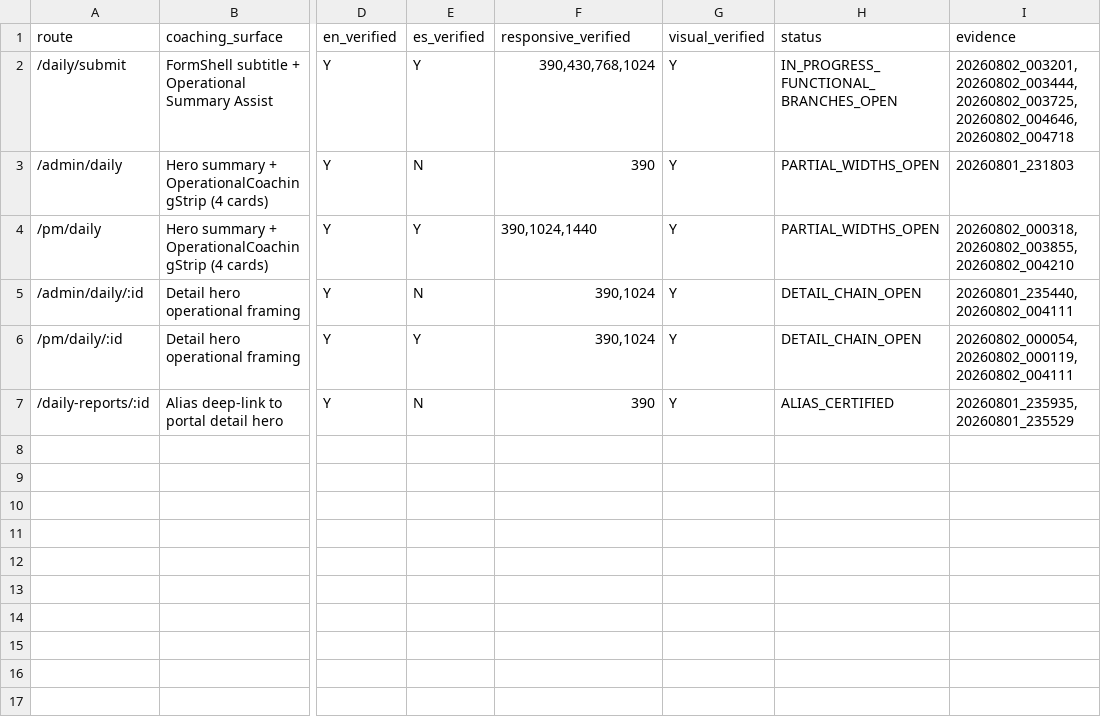
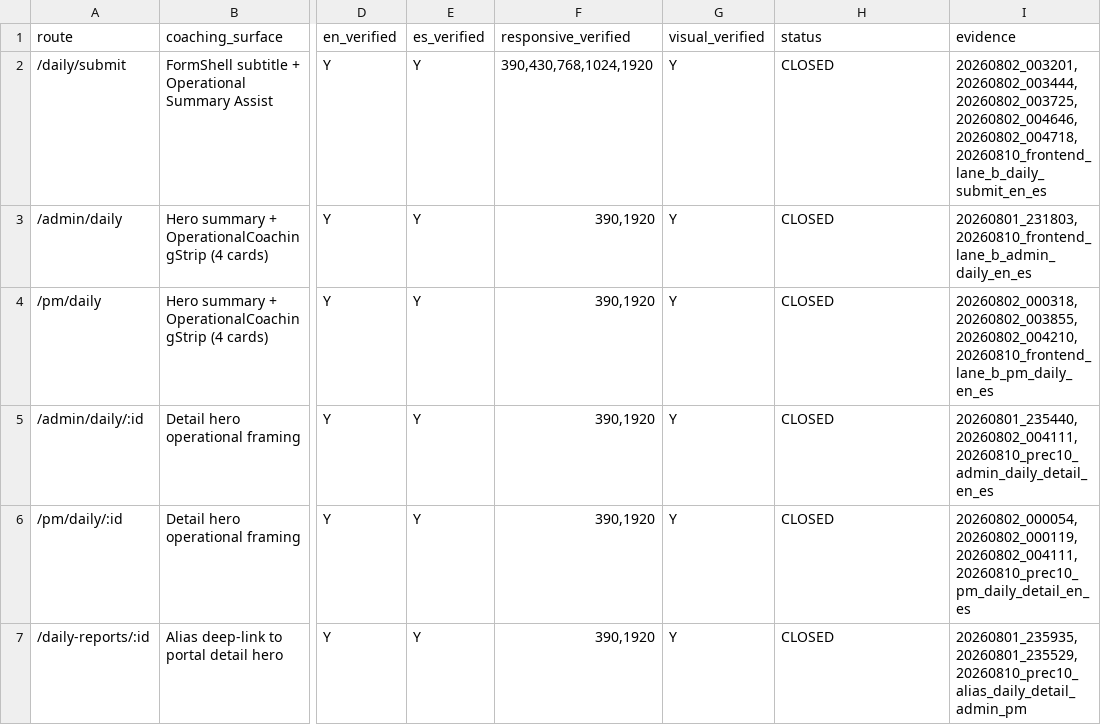
Before and after one commit to Judd-19851202/MASCI-OPS-08-15-26-11-30am, a CSV file: memory/WP17D_DAILY_COACHING_CLOSURE_LEDGER.csv, drawn as a sheet; only a part is shown, gaps mark what is left out; the diff names each change by its address in the sheet, - before the commit and + after, or states it on an @@ line.

```diff
--- a/memory/WP17D_DAILY_COACHING_CLOSURE_LEDGER.csv
+++ b/memory/WP17D_DAILY_COACHING_CLOSURE_LEDGER.csv
-F2 (responsive_verified): 390,430,768,1024
+F2 (responsive_verified): 390,430,768,1024,1920
-H2 (status): IN_PROGRESS_FUNCTIONAL_BRANCHES_OPEN
+H2 (status): CLOSED
-I2 (evidence): …20260802_003725, 20260802_004646, 20260802_004718
+I2 (evidence): …20260802_003725, 20260802_004646, 20260802_004718, 20260810_frontend_lane_b_daily_submit_en_es
-E3 (es_verified): N
+E3 (es_verified): Y
-F3 (responsive_verified): 390
+F3 (responsive_verified): 390,1920
-H3:H4 (status): PARTIAL_WIDTHS_OPEN
+H3:H4 (status): CLOSED
-I3 (evidence): 20260801_231803
+I3 (evidence): 20260801_231803, 20260810_frontend_lane_b_admin_daily_en_es
-F4 (responsive_verified): 390,1024,1440
+F4 (responsive_verified): 390,1920
-I4 (evidence): 20260802_000318, 20260802_003855, 20260802_004210
+I4 (evidence): 20260802_000318, 20260802_003855, 20260802_004210, 20260810_frontend_lane_b_pm_daily_en_es
-E5 (es_verified): N
+E5 (es_verified): Y
-F5:F6 (responsive_verified): 390,1024
+F5:F6 (responsive_verified): 390,1920
-H5:H6 (status): DETAIL_CHAIN_OPEN
+H5:H6 (status): CLOSED
-I5 (evidence): 20260801_235440, 20260802_004111
+I5 (evidence): 20260801_235440, 20260802_004111, 20260810_prec10_admin_daily_detail_en_es
-I6 (evidence): 20260802_000054, 20260802_000119, 20260802_004111
+I6 (evidence): 20260802_000054, 20260802_000119, 20260802_004111, 20260810_prec10_pm_daily_detail_en_es
-E7 (es_verified): N
+E7 (es_verified): Y
-F7 (responsive_verified): 390
+F7 (responsive_verified): 390,1920
-H7 (status): ALIAS_CERTIFIED
+H7 (status): CLOSED
-I7 (evidence): 20260801_235935, 20260801_235529
+I7 (evidence): 20260801_235935, 20260801_235529, 20260810_prec10_alias_daily_detail_admin_pm
```
Also changed, not shown: docs/governance/PERMANENT_FIX_CLOSURE_REGISTER.csv, 12 other files.
